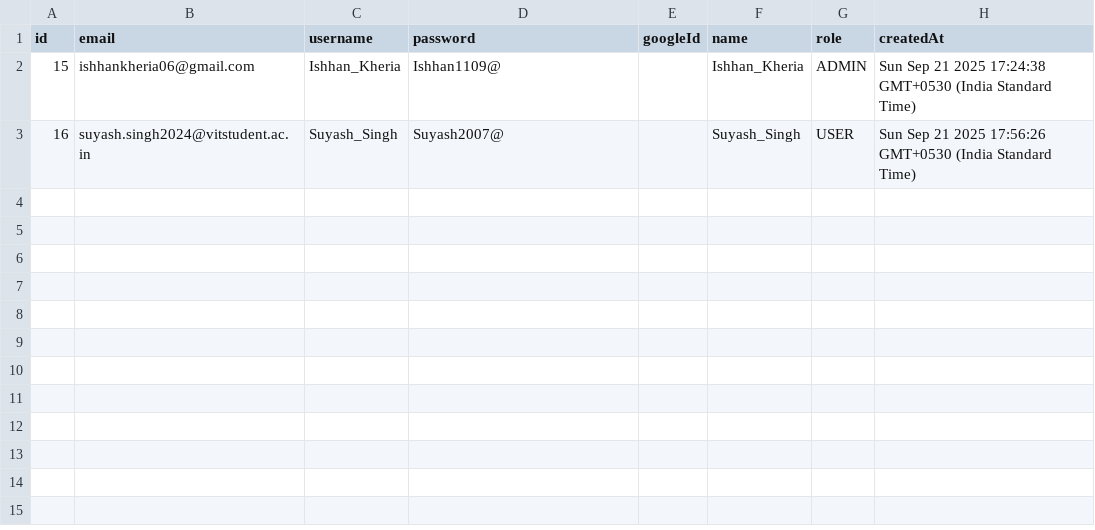
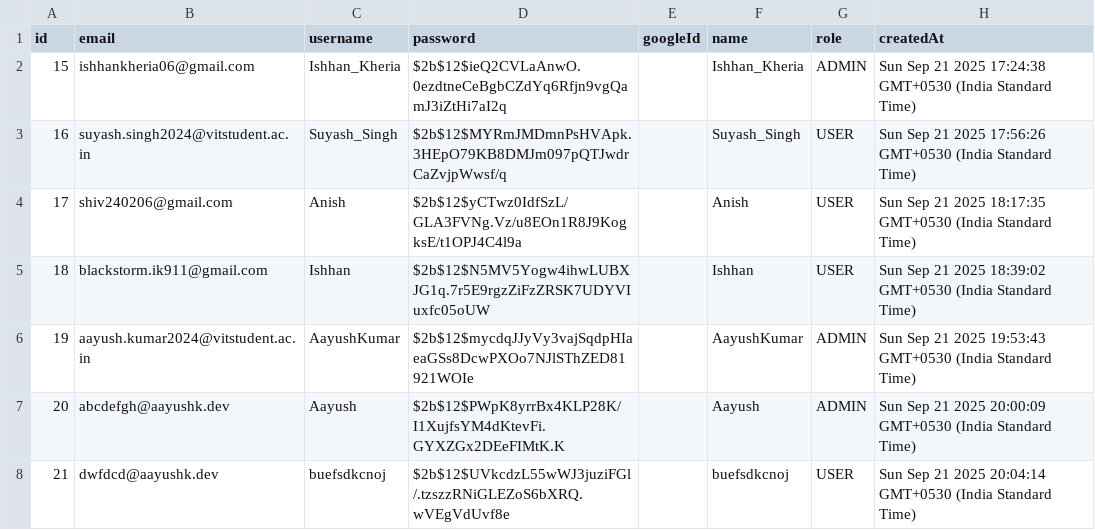
Before and after one commit to samarthnaikk/DevJam25, a CSV file: users.csv, drawn as a sheet.

```diff
--- a/users.csv
+++ b/users.csv
@@ -1,3 +1,8 @@
 id,email,username,password,googleId,name,role,createdAt
-"15","ishhankheria06@gmail.com","Ishhan_Kheria","Ishhan1109@","","Ishhan_Kheria","ADMIN","Sun Sep 21 2025 17:24:38 GMT+0530 (India Standard Time)"
-"16","suyash.singh2024@vitstudent.ac.in","Suyash_Singh","Suyash2007@","","Suyash_Singh","USER","Sun Sep 21 2025 17:56:26 GMT+0530 (India Standard Time)"
+"15","ishhankheria06@gmail.com","Ishhan_Kheria","$2b$12$ieQ2CVLaAnwO.0ezdtneCeBgbCZdYq6Rfjn9vgQamJ3iZtHi7aI2q","","Ishhan_Kheria","ADMIN","Sun Sep 21 2025 17:24:38 GMT+0530 (India Standard Time)"
+"16","suyash.singh2024@vitstudent.ac.in","Suyash_Singh","$2b$12$MYRmJMDmnPsHVApk.3HEpO79KB8DMJm097pQTJwdrCaZvjpWwsf/q","","Suyash_Singh","USER","Sun Sep 21 2025 17:56:26 GMT+0530 (India Standard Time)"
+"17","shiv240206@gmail.com","Anish","$2b$12$yCTwz0IdfSzL/GLA3FVNg.Vz/u8EOn1R8J9KogksE/t1OPJ4C4l9a","","Anish","USER","Sun Sep 21 2025 18:17:35 GMT+0530 (India Standard Time)"
+"18","blackstorm.ik911@gmail.com","Ishhan","$2b$12$N5MV5Yogw4ihwLUBXJG1q.7r5E9rgzZiFzZRSK7UDYVIuxfc05oUW","","Ishhan","USER","Sun Sep 21 2025 18:39:02 GMT+0530 (India Standard Time)"
+"19","aayush.kumar2024@vitstudent.ac.in","AayushKumar","$2b$12$mycdqJJyVy3vajSqdpHIaeaGSs8DcwPXOo7NJlSThZED81921WOIe","","AayushKumar","ADMIN","Sun Sep 21 2025 19:53:43 GMT+0530 (India Standard Time)"
+"20","abcdefgh@aayushk.dev","Aayush","$2b$12$PWpK8yrrBx4KLP28K/I1XujfsYM4dKtevFi.GYXZGx2DEeFIMtK.K","","Aayush","ADMIN","Sun Sep 21 2025 20:00:09 GMT+0530 (India Standard Time)"
+"21","dwfdcd@aayushk.dev","buefsdkcnoj","$2b$12$UVkcdzL55wWJ3juziFGl/.tzszzRNiGLEZoS6bXRQ.wVEgVdUvf8e","","buefsdkcnoj","USER","Sun Sep 21 2025 20:04:14 GMT+0530 (India Standard Time)"
```
Also changed, not shown: 13 other files.
